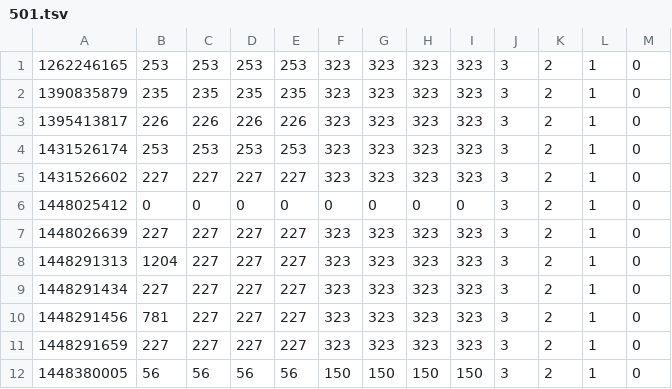
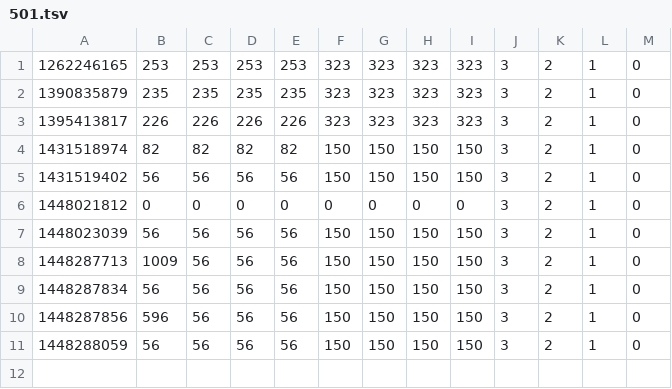
Before and after one commit to HiSPARC/sapphire, a TSV file: sapphire/data/trigger/501.tsv, drawn as a sheet.

Commit message:
Fix 501 trigger thresholds

```diff
--- a/sapphire/data/trigger/501.tsv
+++ b/sapphire/data/trigger/501.tsv
@@ -3,10 +3,9 @@
 1395413817	226	226	226	226	323	323	323	323	3	2	1	0
-1431526174	253	253	253	253	323	323	323	323	3	2	1	0
-1431526602	227	227	227	227	323	323	323	323	3	2	1	0
-1448025412	0	0	0	0	0	0	0	0	3	2	1	0
-1448026639	227	227	227	227	323	323	323	323	3	2	1	0
-1448291313	1204	227	227	227	323	323	323	323	3	2	1	0
-1448291434	227	227	227	227	323	323	323	323	3	2	1	0
-1448291456	781	227	227	227	323	323	323	323	3	2	1	0
-1448291659	227	227	227	227	323	323	323	323	3	2	1	0
-1448380005	56	56	56	56	150	150	150	150	3	2	1	0
+1431518974	82	82	82	82	150	150	150	150	3	2	1	0
+1431519402	56	56	56	56	150	150	150	150	3	2	1	0
+1448021812	0	0	0	0	0	0	0	0	3	2	1	0
+1448023039	56	56	56	56	150	150	150	150	3	2	1	0
+1448287713	1009	56	56	56	150	150	150	150	3	2	1	0
+1448287834	56	56	56	56	150	150	150	150	3	2	1	0
+1448287856	596	56	56	56	150	150	150	150	3	2	1	0
+1448288059	56	56	56	56	150	150	150	150	3	2	1	0
```
